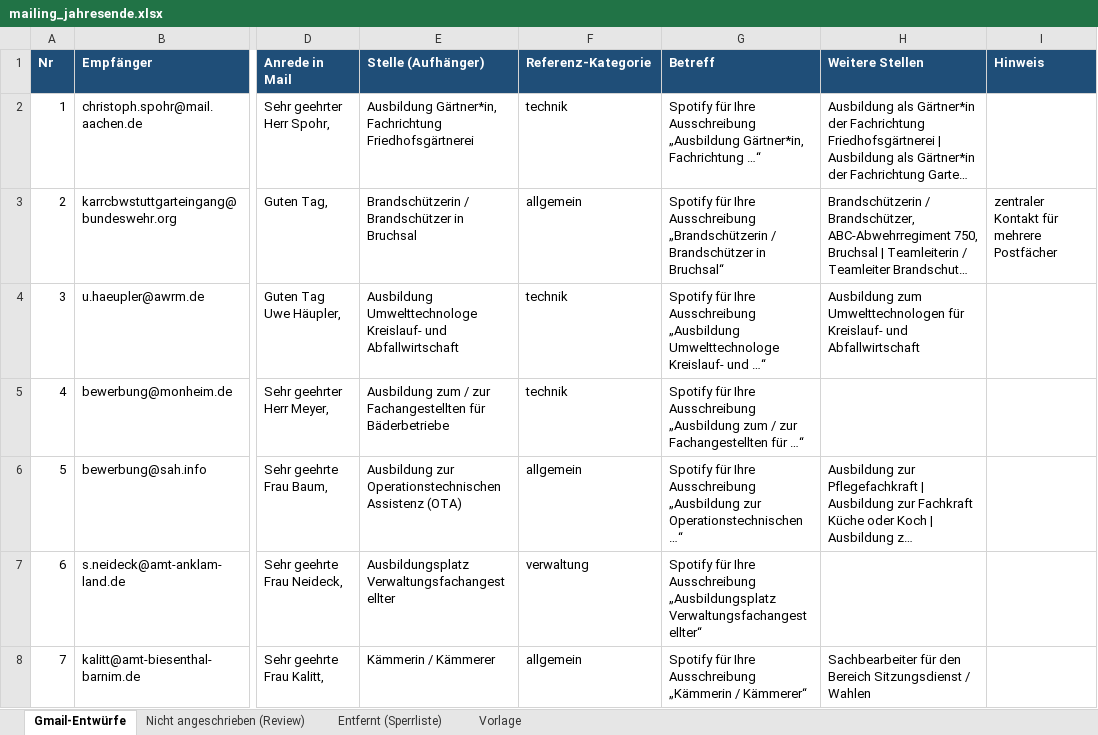
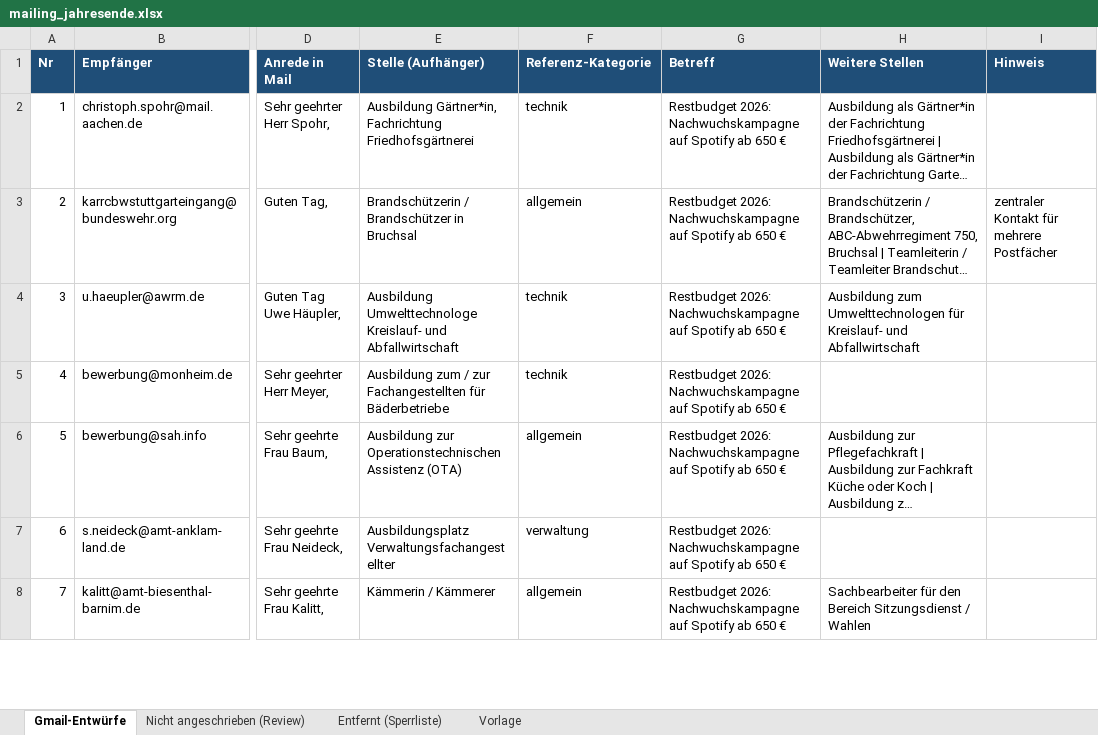
Before and after one commit to KingGebbo/NoteBuddys, an Excel workbook: stellen_uebersicht/mailing_jahresende.xlsx, sheet Gmail-Entwürfe, drawn as a sheet; only a part is shown, gaps mark what is left out; long unchanged cells end in …; values as stored, in another font and other column widths than the file's, no borders; the diff covers the shown part only; the diff names each change by its address in the sheet, - before the commit and + after, or states it on an @@ line.

```diff
--- a/stellen_uebersicht/mailing_jahresende.xlsx (sheet Gmail-Entwürfe)
+++ b/stellen_uebersicht/mailing_jahresende.xlsx (sheet Gmail-Entwürfe)
-G2 (Betreff): Spotify für Ihre Ausschreibung „Ausbildung Gärtner*in, Fachrichtung …“
+G2 (Betreff): Restbudget 2026: Nachwuchskampagne auf Spotify ab 650 €
-G3 (Betreff): Spotify für Ihre Ausschreibung „Brandschützerin / Brandschützer in Bruchsal“
+G3 (Betreff): Restbudget 2026: Nachwuchskampagne auf Spotify ab 650 €
-G4 (Betreff): Spotify für Ihre Ausschreibung „Ausbildung Umwelttechnologe Kreislauf- und …“
+G4 (Betreff): Restbudget 2026: Nachwuchskampagne auf Spotify ab 650 €
-G5 (Betreff): Spotify für Ihre Ausschreibung „Ausbildung zum / zur Fachangestellten für …“
+G5 (Betreff): Restbudget 2026: Nachwuchskampagne auf Spotify ab 650 €
-G6 (Betreff): Spotify für Ihre Ausschreibung „Ausbildung zur Operationstechnischen …“
+G6 (Betreff): Restbudget 2026: Nachwuchskampagne auf Spotify ab 650 €
-G7 (Betreff): Spotify für Ihre Ausschreibung „Ausbildungsplatz Verwaltungsfachangestellter“
+G7 (Betreff): Restbudget 2026: Nachwuchskampagne auf Spotify ab 650 €
-G8 (Betreff): Spotify für Ihre Ausschreibung „Kämmerin / Kämmerer“
+G8 (Betreff): Restbudget 2026: Nachwuchskampagne auf Spotify ab 650 €
```
Also changed, not shown: 453 edited cells elsewhere in this sheet, sheet Vorlage.
